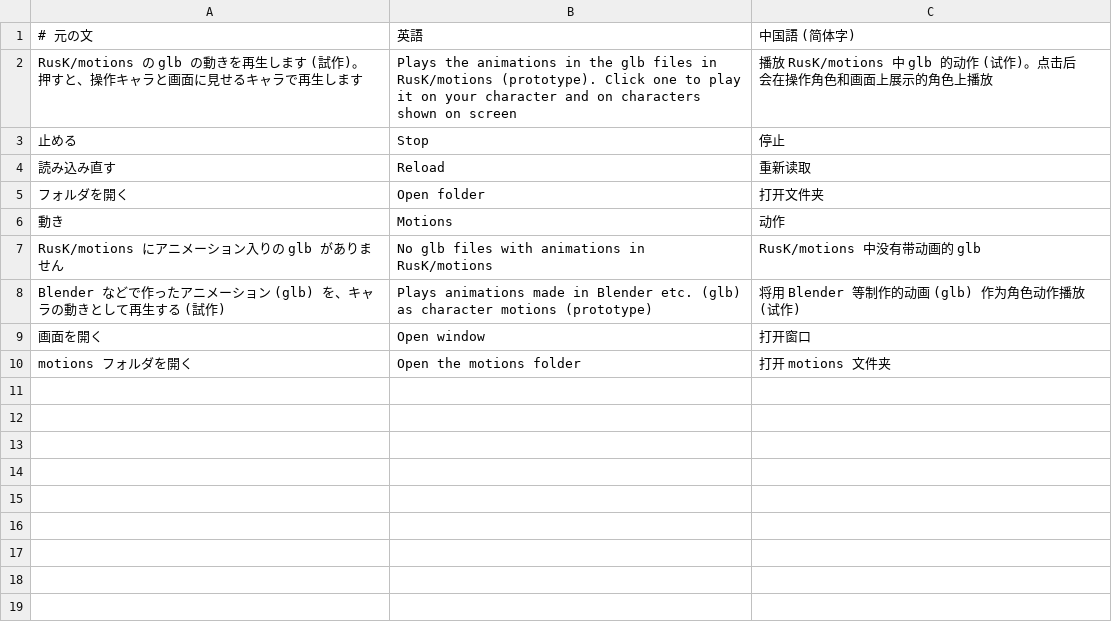
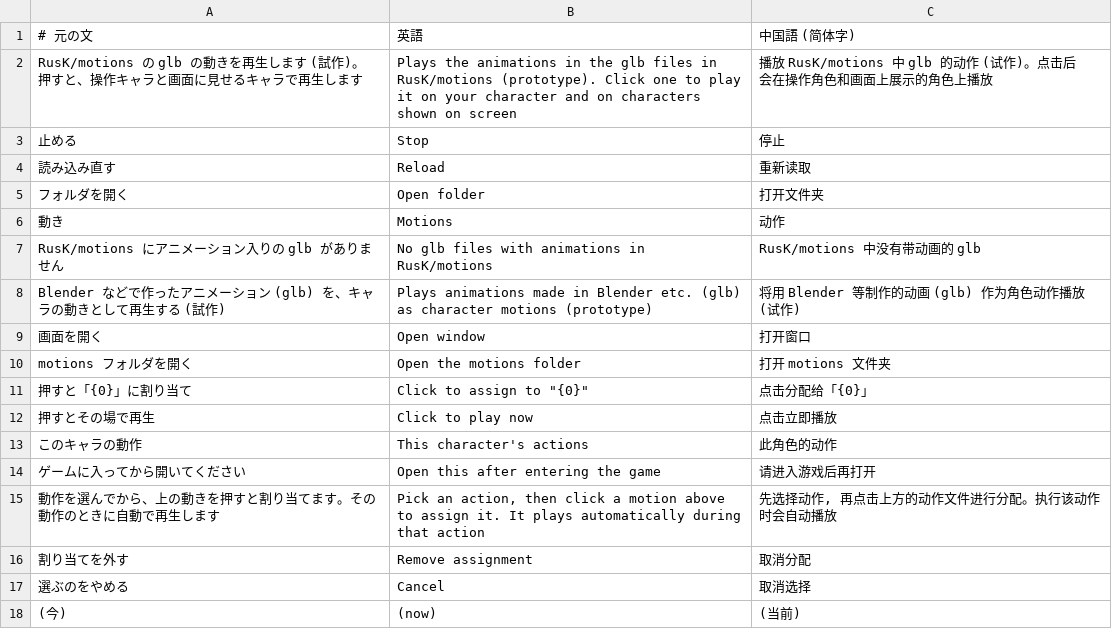
Before and after one commit to DonutSuZu/RusK, a TSV file: RusK.Mods.Motion/lang/translations.tsv, drawn as a sheet.

```diff
--- a/RusK.Mods.Motion/lang/translations.tsv
+++ b/RusK.Mods.Motion/lang/translations.tsv
@@ -10 +10,9 @@ Blender などで作ったアニメーション (glb) を、キャラの動き
 motions フォルダを開く	Open the motions folder	打开 motions 文件夹
+押すと「{0}」に割り当て	Click to assign to "{0}"	点击分配给「{0}」
+押すとその場で再生	Click to play now	点击立即播放
+このキャラの動作	This character's actions	此角色的动作
+ゲームに入ってから開いてください	Open this after entering the game	请进入游戏后再打开
+動作を選んでから、上の動きを押すと割り当てます。その動作のときに自動で再生します	Pick an action, then click a motion above to assign it. It plays automatically during that action	先选择动作, 再点击上方的动作文件进行分配。执行该动作时会自动播放
+割り当てを外す	Remove assignment	取消分配
+選ぶのをやめる	Cancel	取消选择
+(今)	(now)	(当前)
```
Also changed, not shown: 7 other files.
